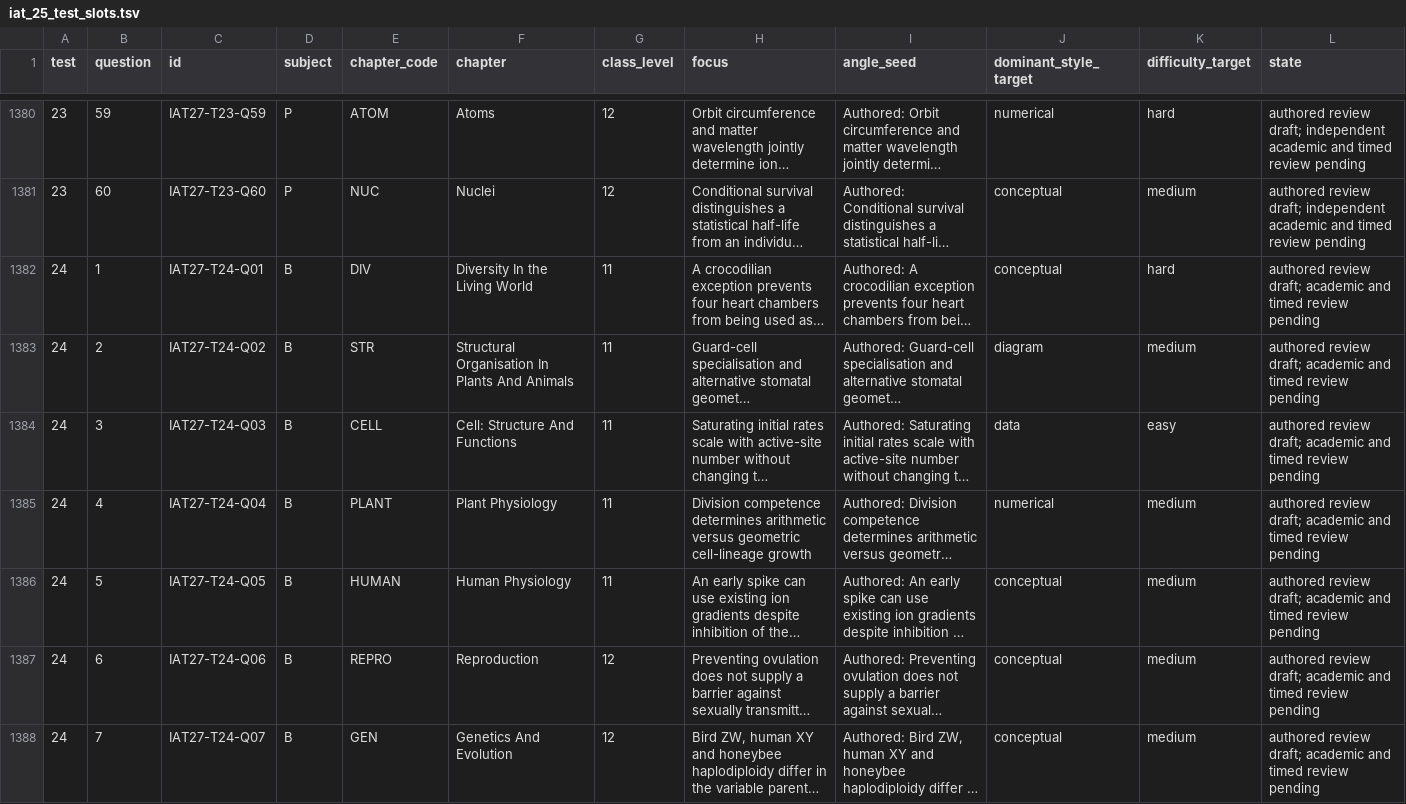
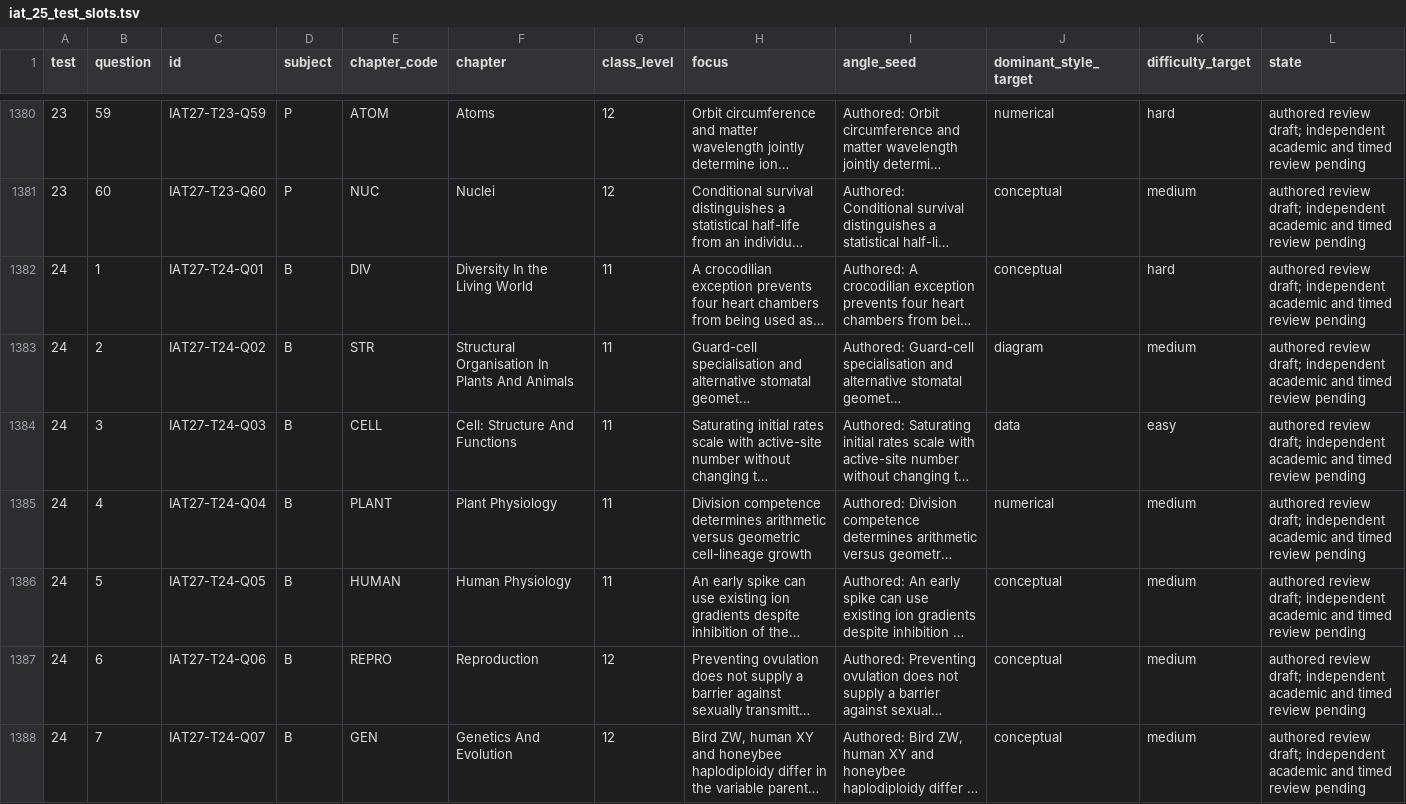
Before and after one commit to Avenger2007/Mock-Questions, a TSV file: docs/blueprints/iat_25_test_slots.tsv, drawn as a sheet; only a part is shown, gaps mark what is left out; long unchanged cells end in …; the diff covers the shown part only; the diff names each change by its address in the sheet, - before the commit and + after, or states it on an @@ line.

```diff
--- a/docs/blueprints/iat_25_test_slots.tsv
+++ b/docs/blueprints/iat_25_test_slots.tsv
-L1382:L1388 (state): …review draft; academic and…
+L1382:L1388 (state): …review draft; independent academic and…
```
Also changed, not shown: 119 edited cells elsewhere in this file, IISER/authoring/test24_c.tsv, IISER/authoring/test24_p.tsv, 48 other files.
